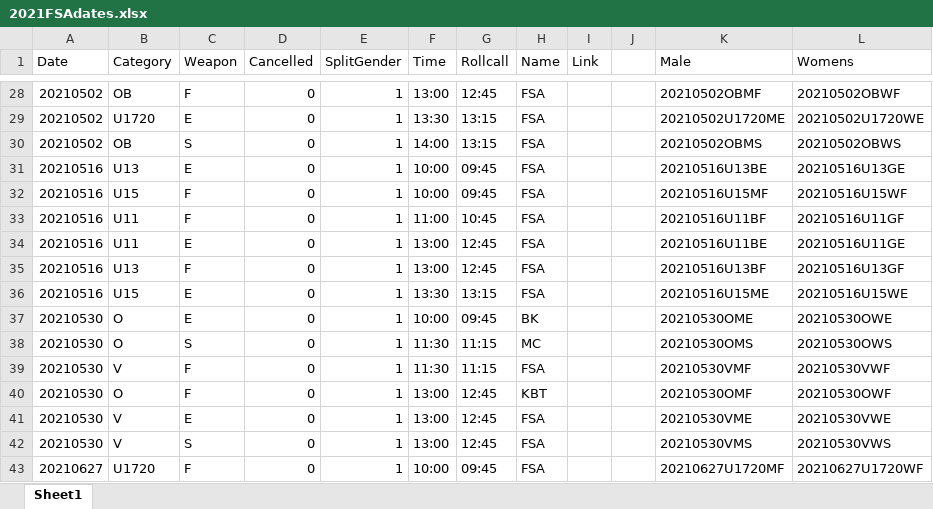
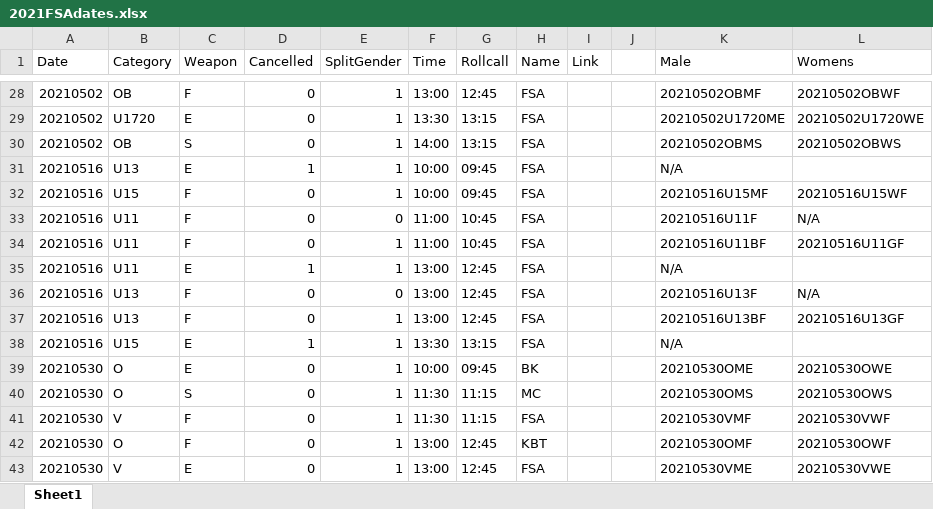
Before and after one commit to stuartmarshall87/FencingSAResults2, an Excel workbook: 2021/2021FSAdates.xlsx, sheet Sheet1, drawn as a sheet; only a part is shown, gaps mark what is left out; the shorter side is filled out with more unchanged rows; values as stored, in another font and other column widths than the file's, no borders; table styles not drawn; addresses are those after the commit; the diff names each change by its address in the sheet, - before the commit and + after, or states it on an @@ line.

```diff
--- a/2021/2021FSAdates.xlsx (sheet Sheet1)
+++ b/2021/2021FSAdates.xlsx (sheet Sheet1)
-D31 (Cancelled): 0
+D31 (Cancelled): 1
-K31 (Male): 20210516U13BE
+K31 (Male): N/A
-L31 (Womens): 20210516U13GE
+L31 (Womens): (empty)
+row 33: 20210516 | U11 | F | 0 | 0 | 11:00 | 10:45 | FSA |  |  | 20210516U11F | N/A
-D35 (Cancelled): 0
+D35 (Cancelled): 1
-K35 (Male): 20210516U11BE
+K35 (Male): N/A
-L35 (Womens): 20210516U11GE
+L35 (Womens): (empty)
+row 36: 20210516 | U13 | F | 0 | 0 | 13:00 | 12:45 | FSA |  |  | 20210516U13F | N/A
-D38 (Cancelled): 0
+D38 (Cancelled): 1
-K38 (Male): 20210516U15ME
+K38 (Male): N/A
-L38 (Womens): 20210516U15WE
+L38 (Womens): (empty)
```
Also changed, not shown: 21 other files.
